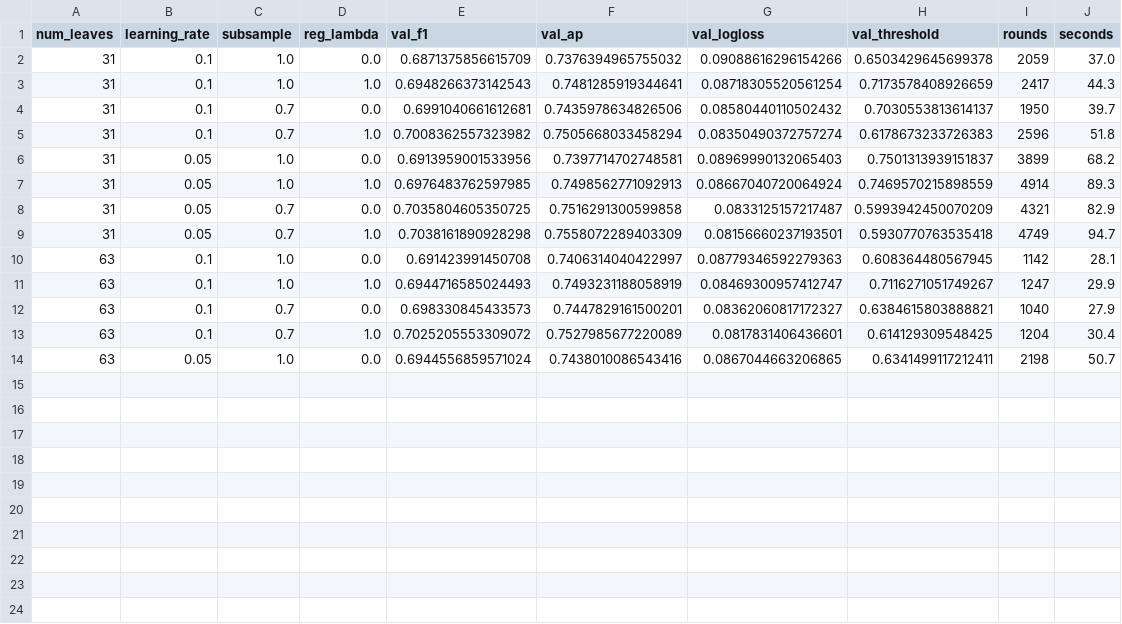
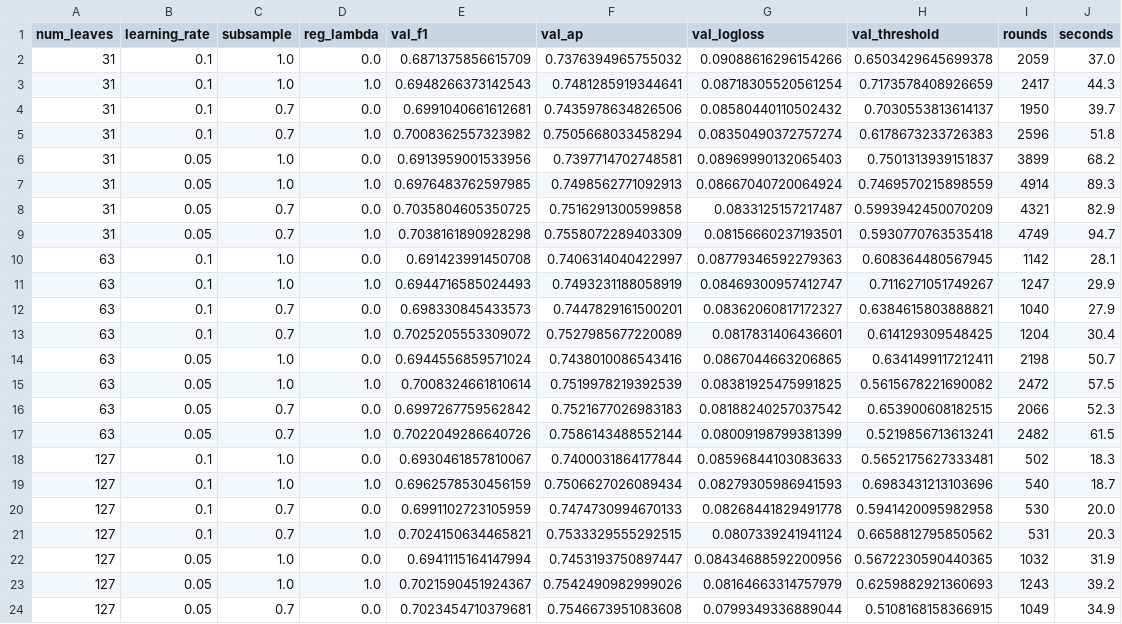
Before and after one commit to scottonchain/layerzero_xgboost, a CSV file: results/02_search_lightgbm.csv, drawn as a sheet.

Commit message:
Preserve validation search checkpoints {"02_search_lightgbm":23,"02_search_xgboost":74} while notebook02 continues

```diff
--- a/results/02_search_lightgbm.csv
+++ b/results/02_search_lightgbm.csv
@@ -14 +14,11 @@ num_leaves,learning_rate,subsample,reg_lambda,val_f1,val_ap,val_logloss,val_thre
 63,0.05,1.0,0.0,0.6944556859571024,0.7438010086543416,0.0867044663206865,0.6341499117212411,2198,50.7
+63,0.05,1.0,1.0,0.7008324661810614,0.7519978219392539,0.08381925475991825,0.5615678221690082,2472,57.5
+63,0.05,0.7,0.0,0.6997267759562842,0.7521677026983183,0.08188240257037542,0.653900608182515,2066,52.3
+63,0.05,0.7,1.0,0.7022049286640726,0.7586143488552144,0.08009198799381399,0.5219856713613241,2482,61.5
+127,0.1,1.0,0.0,0.6930461857810067,0.7400031864177844,0.08596844103083633,0.5652175627333481,502,18.3
+127,0.1,1.0,1.0,0.6962578530456159,0.7506627026089434,0.08279305986941593,0.6983431213103696,540,18.7
+127,0.1,0.7,0.0,0.6991102723105959,0.7474730994670133,0.08268441829491778,0.5941420095982958,530,20.0
+127,0.1,0.7,1.0,0.7024150634465821,0.7533329555292515,0.0807339241941124,0.6658812795850562,531,20.3
+127,0.05,1.0,0.0,0.6941115164147994,0.7453193750897447,0.08434688592200956,0.5672230590440365,1032,31.9
+127,0.05,1.0,1.0,0.7021590451924367,0.7542490982999026,0.08164663314757979,0.6259882921360693,1243,39.2
+127,0.05,0.7,0.0,0.7023454710379681,0.7546673951083608,0.0799349336889044,0.5108168158366915,1049,34.9
```
Also changed, not shown: 1 other file.
